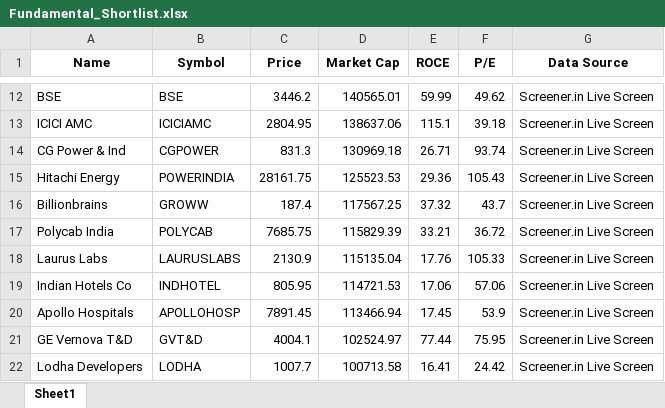
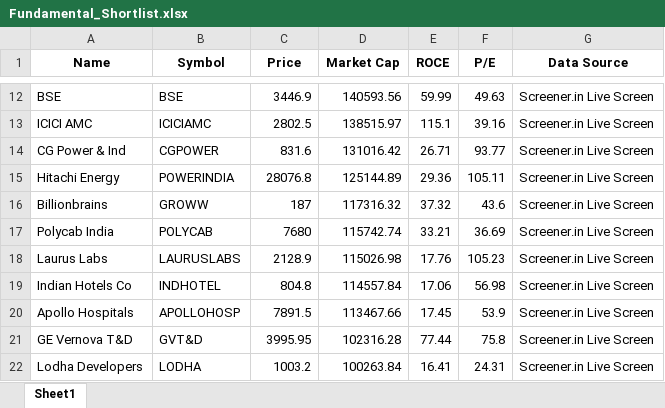
Before and after one commit to kulkarniaditya2401-png/Technofunda-swing-trading, an Excel workbook: Fundamental_Shortlist.xlsx, sheet Sheet1, drawn as a sheet; only a part is shown, gaps mark what is left out; values as stored, in another font and other column widths than the file's, no borders; the diff covers the shown part only; the diff names each change by its address in the sheet, - before the commit and + after, or states it on an @@ line.

```diff
--- a/Fundamental_Shortlist.xlsx (sheet Sheet1)
+++ b/Fundamental_Shortlist.xlsx (sheet Sheet1)
-C12 (Price): 3446.2
+C12 (Price): 3446.9
-D12 (Market Cap): 140565.01
+D12 (Market Cap): 140593.56
-F12 (P/E): 49.62
+F12 (P/E): 49.63
-C13 (Price): 2804.95
+C13 (Price): 2802.5
-D13 (Market Cap): 138637.06
+D13 (Market Cap): 138515.97
-F13 (P/E): 39.18
+F13 (P/E): 39.16
-C14 (Price): 831.3
+C14 (Price): 831.6
-D14 (Market Cap): 130969.18
+D14 (Market Cap): 131016.42
-F14 (P/E): 93.74
+F14 (P/E): 93.77
-C15 (Price): 28161.75
+C15 (Price): 28076.8
-D15 (Market Cap): 125523.53
+D15 (Market Cap): 125144.89
-F15 (P/E): 105.43
+F15 (P/E): 105.11
-C16 (Price): 187.4
+C16 (Price): 187
-D16 (Market Cap): 117567.25
+D16 (Market Cap): 117316.32
-F16 (P/E): 43.7
+F16 (P/E): 43.6
-C17 (Price): 7685.75
+C17 (Price): 7680
-D17 (Market Cap): 115829.39
+D17 (Market Cap): 115742.74
-F17 (P/E): 36.72
+F17 (P/E): 36.69
-C18 (Price): 2130.9
+C18 (Price): 2128.9
-D18 (Market Cap): 115135.04
+D18 (Market Cap): 115026.98
-F18 (P/E): 105.33
+F18 (P/E): 105.23
-C19 (Price): 805.95
+C19 (Price): 804.8
-D19 (Market Cap): 114721.53
+D19 (Market Cap): 114557.84
-F19 (P/E): 57.06
+F19 (P/E): 56.98
-C20 (Price): 7891.45
+C20 (Price): 7891.5
-D20 (Market Cap): 113466.94
+D20 (Market Cap): 113467.66
-C21 (Price): 4004.1
+C21 (Price): 3995.95
-D21 (Market Cap): 102524.97
+D21 (Market Cap): 102316.28
-F21 (P/E): 75.95
+F21 (P/E): 75.8
-C22 (Price): 1007.7
+C22 (Price): 1003.2
-D22 (Market Cap): 100713.58
+D22 (Market Cap): 100263.84
-F22 (P/E): 24.42
+F22 (P/E): 24.31
```
Also changed, not shown: 52 added rows, 52 removed rows and 609 edited cells elsewhere in this sheet, Final_Trade_Triggers.xlsx, 12 other files.
